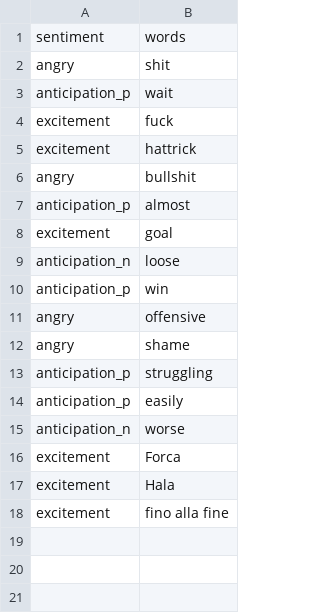
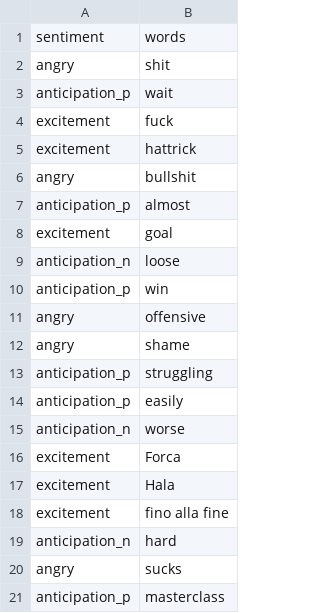
Before and after one commit to btanasie/reddit-soccer, a CSV file: data/emotions.csv, drawn as a sheet; the diff names each change by its address in the sheet, - before the commit and + after, or states it on an @@ line.

Commit message:
Update emotions.csv

```diff
--- a/data/emotions.csv
+++ b/data/emotions.csv
+row 19: anticipation_n | hard
+row 20: angry | sucks
+row 21: anticipation_p | masterclass
```
